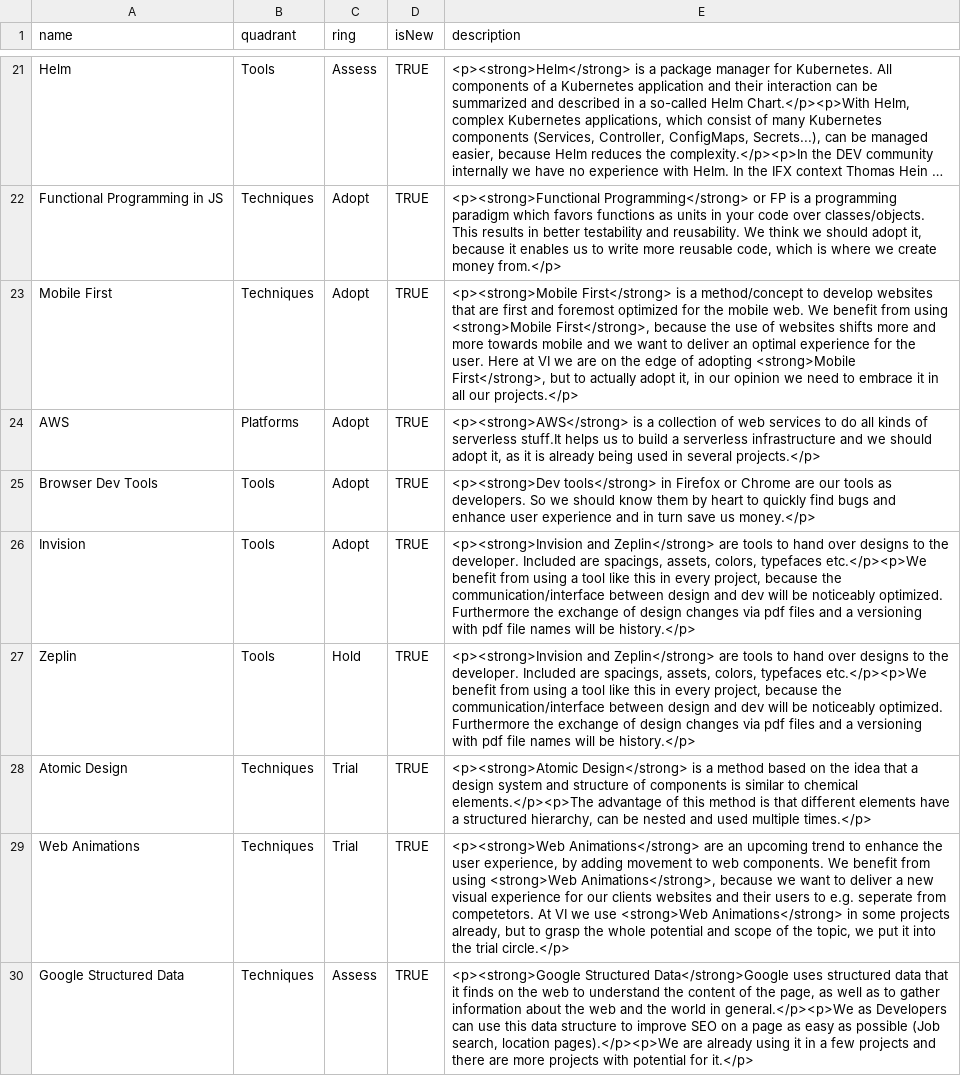
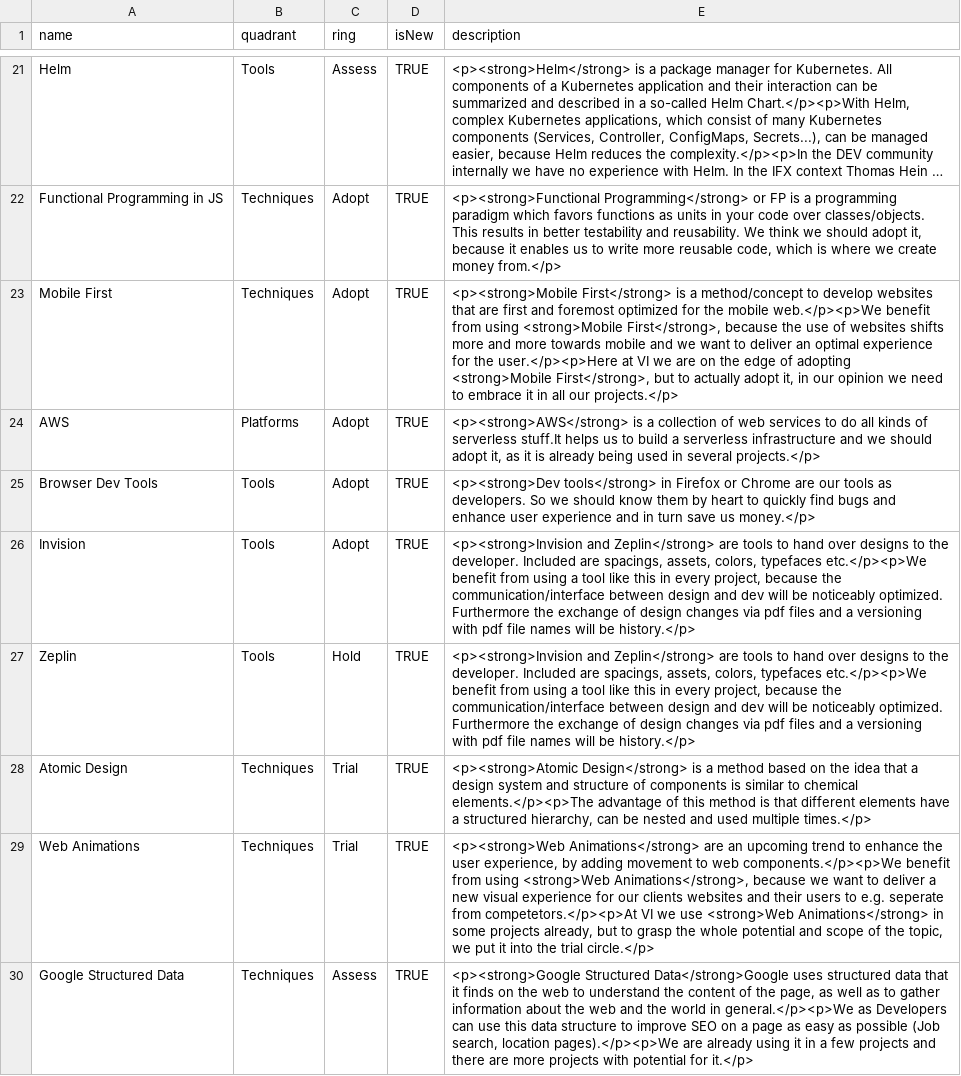
Before and after one commit to virtualidentityag/techradar, a CSV file: VI Technology Radar 2020-01.csv, drawn as a sheet; only a part is shown, gaps mark what is left out; long unchanged cells end in …; the diff names each change by its address in the sheet, - before the commit and + after, or states it on an @@ line.

Commit message:
refactor: 💡 add paragraphs to description

```diff
--- a/VI Technology Radar 2020-01.csv
+++ b/VI Technology Radar 2020-01.csv
-E23 (description): …the mobile web. We benefit from using <strong>Mobile First</strong>, because the use of websites shifts more and more towards mobile and we want to deliver an optimal experience for the user. Here at VI…
+E23 (description): …the mobile web.</p><p>We benefit from using <strong>Mobile First</strong>, because the use of websites shifts more and more towards mobile and we want to deliver an optimal experience for the user.</p><p>Here at VI…
-E29 (description): …to web components. We benefit from using <strong>Web Animations</strong>, because we want to deliver a new visual experience for our clients websites and their users to e.g. seperate from competetors. At VI we…
+E29 (description): …to web components.</p><p>We benefit from using <strong>Web Animations</strong>, because we want to deliver a new visual experience for our clients websites and their users to e.g. seperate from competetors.</p><p>At VI we…
```
